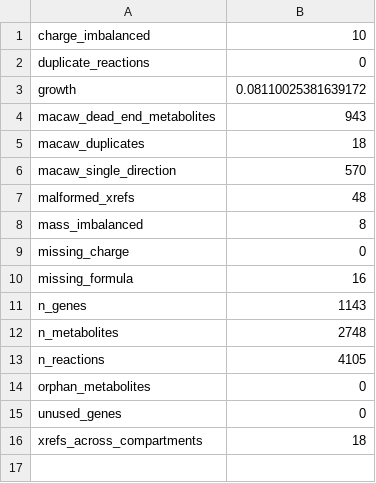
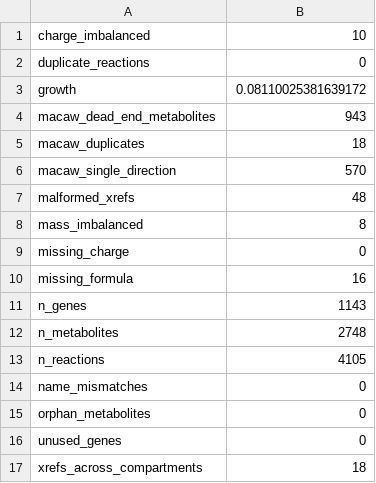
Before and after one commit to SysBioChalmers/yeast-GEM, a TSV file: data/testResults/qc_metrics.tsv, drawn as a sheet.

```diff
--- a/data/testResults/qc_metrics.tsv
+++ b/data/testResults/qc_metrics.tsv
@@ -13,2 +13,3 @@ n_metabolites	2748
 n_reactions	4105
+name_mismatches	0
 orphan_metabolites	0
```
Also changed, not shown: 17 other files.
